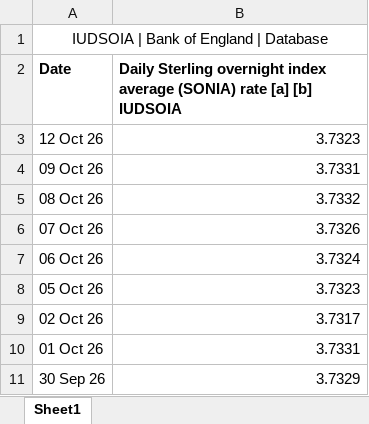
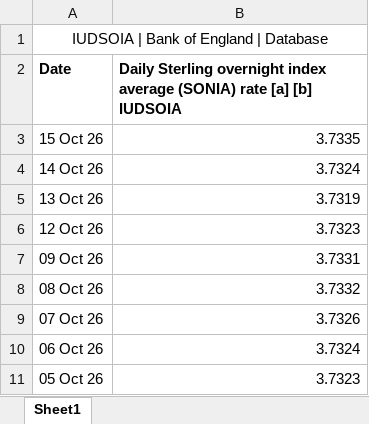
Before and after one commit to CemKarakutuk/tlref, an Excel workbook: data/raw/sonia.xlsx, sheet Sheet1, drawn as a sheet; only a part is shown; the shorter side is filled out with more unchanged rows; values as stored, in another font and other column widths than the file's, no borders; the diff names each change by its address in the sheet, - before the commit and + after, or states it on an @@ line.

```diff
--- a/data/raw/sonia.xlsx (sheet Sheet1)
+++ b/data/raw/sonia.xlsx (sheet Sheet1)
+row 3: 15 Oct 26 | 3.7335
+row 4: 14 Oct 26 | 3.7324
+row 5: 13 Oct 26 | 3.7319
```
Also changed, not shown: data/raw/sofr.xlsx, 2 other files.
